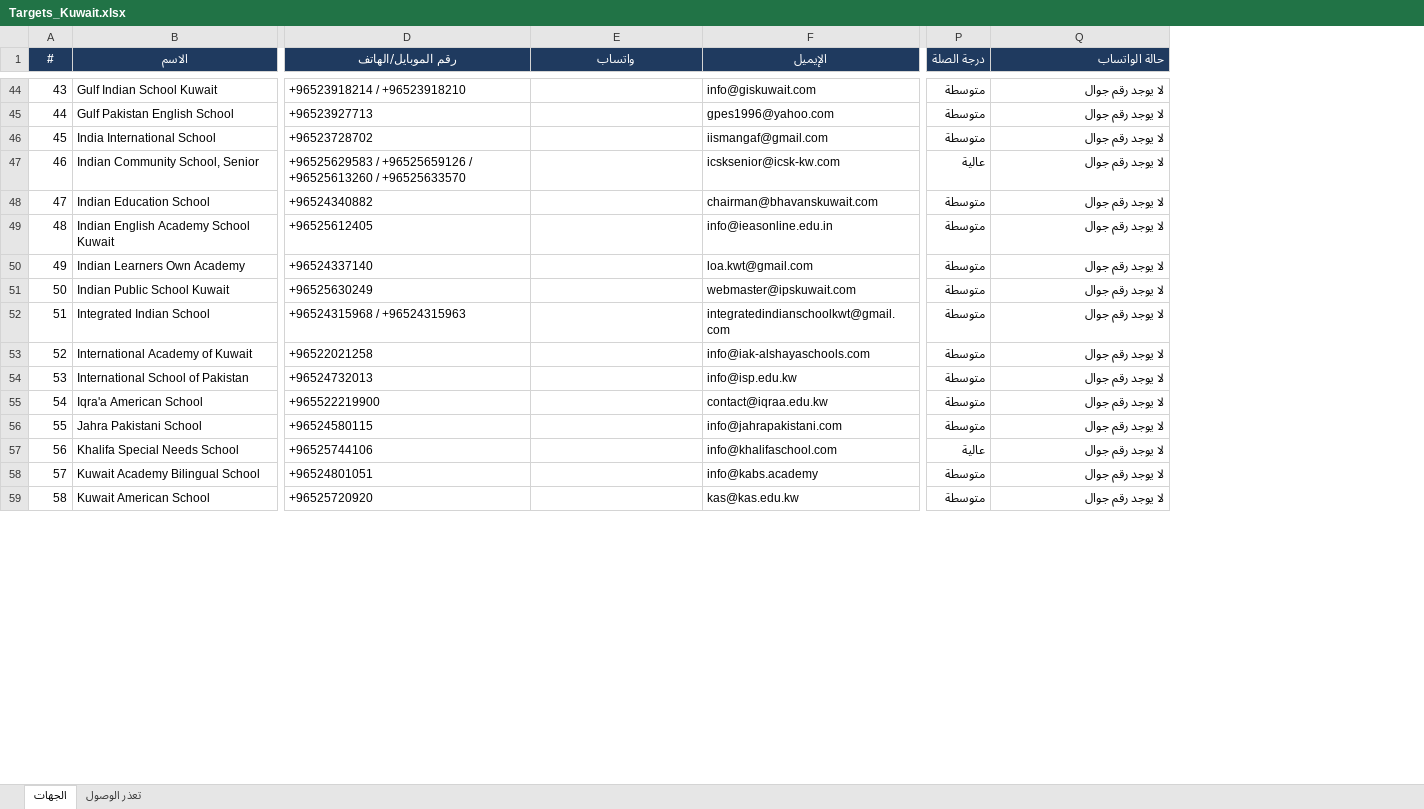
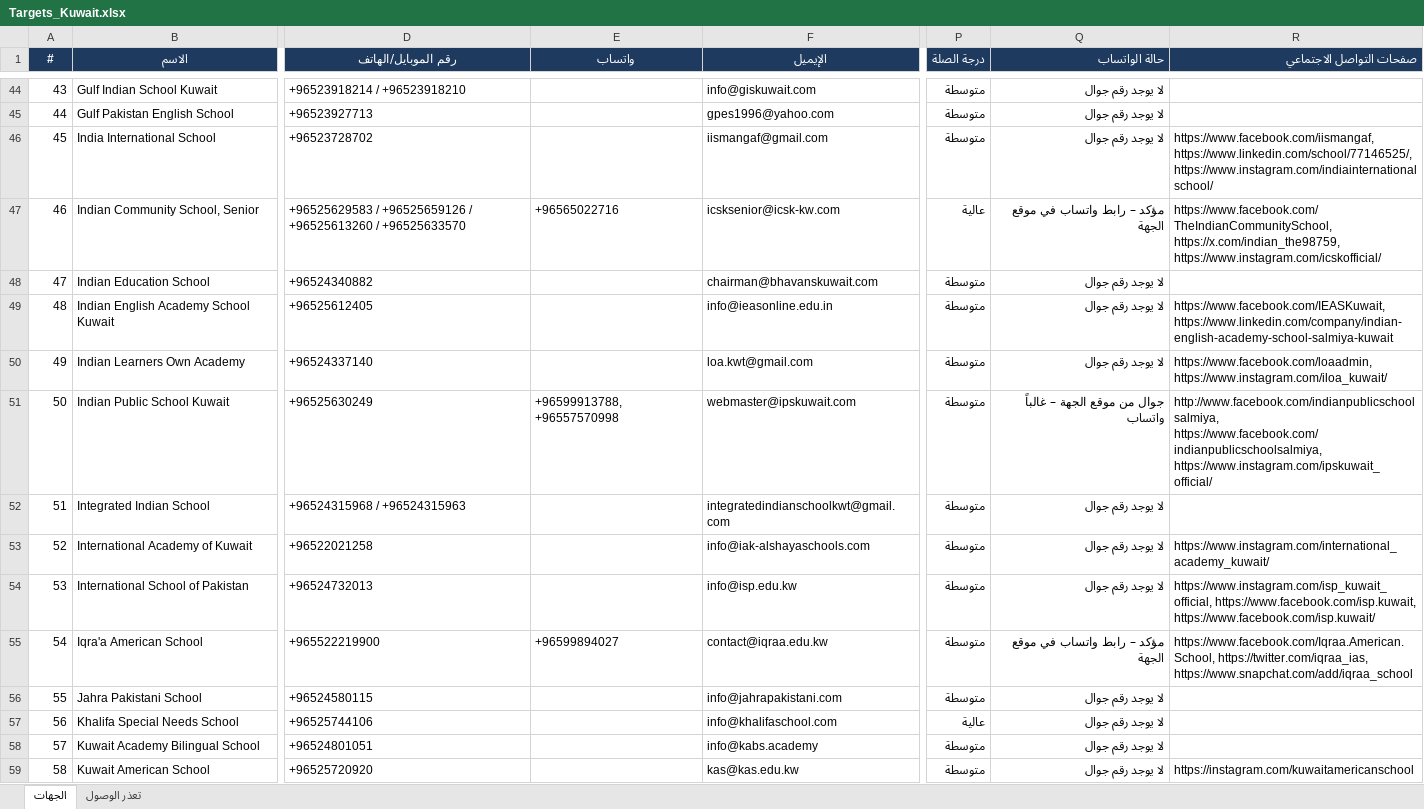
Before and after one commit to apptawfeer-blip/Job-application-11, an Excel workbook: output/targets/Targets_Kuwait.xlsx, sheet الجهات, drawn as a sheet; only a part is shown, gaps mark what is left out; values as stored, in another font and other column widths than the file's, no borders; the diff covers the shown part only; the diff names each change by its address in the sheet, - before the commit and + after, or states it on an @@ line.

```diff
--- a/output/targets/Targets_Kuwait.xlsx (sheet الجهات)
+++ b/output/targets/Targets_Kuwait.xlsx (sheet الجهات)
+column R (صفحات التواصل الاجتماعي), rows 46-59: https://www.facebook.com/iismangaf, https://www.linkedin.com/school/77146525/, https://www.instagram.com/indiainternationalschool/ | https://www.facebook.com/TheIndianCommunitySchool, https://x.com/indian_the98759, https://www.instagram.com/icskofficial/ |  | https://www.facebook.com/IEASKuwait, https://www.linkedin.com/company/indian-english-academy-school-salmiya-kuwait | https://www.facebook.com/loaadmin, https://www.instagram.com/iloa_kuwait/ | http://www.facebook.com/indianpublicschoolsalmiya, https://www.facebook.com/indianpublicschoolsalmiya, https://www.instagram.com/ipskuwait_official/ |  | https://www.instagram.com/international_academy_kuwait/ | https://www.instagram.com/isp_kuwait_official, https://www.facebook.com/isp.kuwait, https://www.facebook.com/isp.kuwait/ | https://www.facebook.com/Iqraa.American.School, https://twitter.com/iqraa_ias, https://www.snapchat.com/add/iqraa_school |  |  |  | https://instagram.com/kuwaitamericanschool
-E47 (واتساب): (empty)
+E47 (واتساب): +96565022716
-Q47 (حالة الواتساب): لا يوجد رقم جوال
+Q47 (حالة الواتساب): مؤكد – رابط واتساب في موقع الجهة
-E51 (واتساب): (empty)
+E51 (واتساب): +96599913788, +96557570998
-Q51 (حالة الواتساب): لا يوجد رقم جوال
+Q51 (حالة الواتساب): جوال من موقع الجهة – غالباً واتساب
-E55 (واتساب): (empty)
+E55 (واتساب): +96599894027
-Q55 (حالة الواتساب): لا يوجد رقم جوال
+Q55 (حالة الواتساب): مؤكد – رابط واتساب في موقع الجهة
```
Also changed, not shown: 56 edited cells elsewhere in this sheet.
